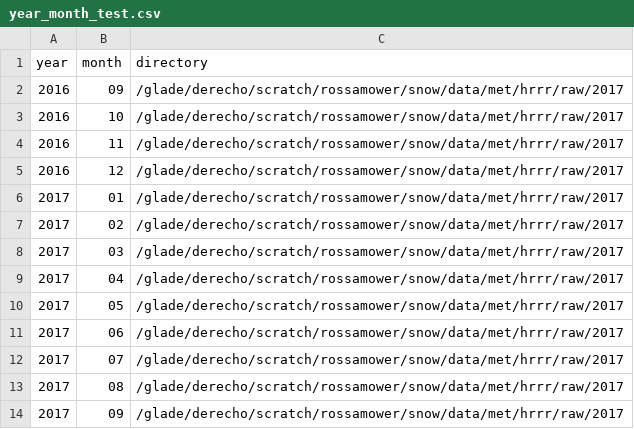
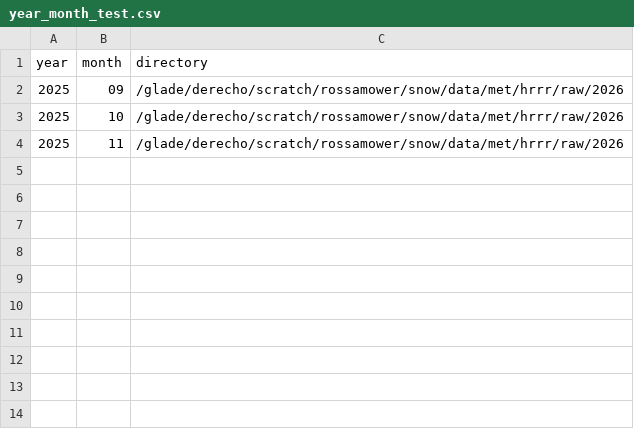
Before and after one commit to rmower90/jomey_hrrr, a CSV file: scripts/HRRR/year_month_test.csv, drawn as a sheet.

```diff
--- a/scripts/HRRR/year_month_test.csv
+++ b/scripts/HRRR/year_month_test.csv
@@ -1,14 +1,4 @@
 year,month,directory
-2016,09,/glade/derecho/scratch/rossamower/snow/data/met/hrrr/raw/2017
-2016,10,/glade/derecho/scratch/rossamower/snow/data/met/hrrr/raw/2017
-2016,11,/glade/derecho/scratch/rossamower/snow/data/met/hrrr/raw/2017
-2016,12,/glade/derecho/scratch/rossamower/snow/data/met/hrrr/raw/2017
-2017,01,/glade/derecho/scratch/rossamower/snow/data/met/hrrr/raw/2017
-2017,02,/glade/derecho/scratch/rossamower/snow/data/met/hrrr/raw/2017
-2017,03,/glade/derecho/scratch/rossamower/snow/data/met/hrrr/raw/2017
-2017,04,/glade/derecho/scratch/rossamower/snow/data/met/hrrr/raw/2017
-2017,05,/glade/derecho/scratch/rossamower/snow/data/met/hrrr/raw/2017
-2017,06,/glade/derecho/scratch/rossamower/snow/data/met/hrrr/raw/2017
-2017,07,/glade/derecho/scratch/rossamower/snow/data/met/hrrr/raw/2017
-2017,08,/glade/derecho/scratch/rossamower/snow/data/met/hrrr/raw/2017
-2017,09,/glade/derecho/scratch/rossamower/snow/data/met/hrrr/raw/2017
+2025,09,/glade/derecho/scratch/rossamower/snow/data/met/hrrr/raw/2026
+2025,10,/glade/derecho/scratch/rossamower/snow/data/met/hrrr/raw/2026
+2025,11,/glade/derecho/scratch/rossamower/snow/data/met/hrrr/raw/2026
```
Also changed, not shown: 11 other files.
